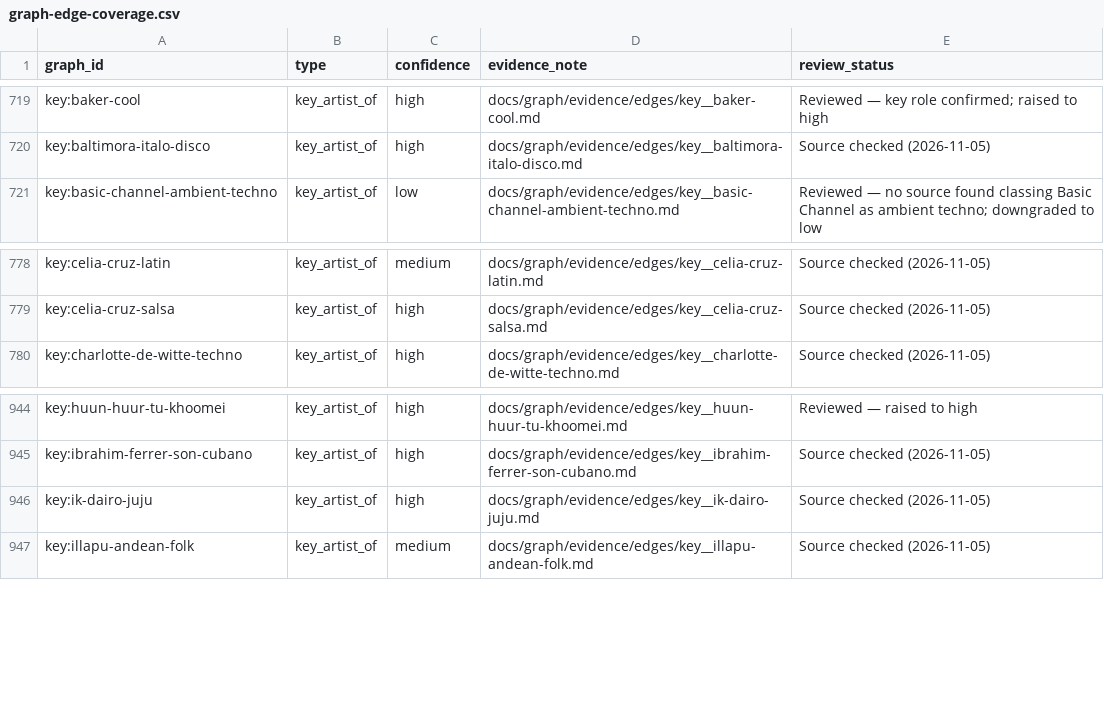
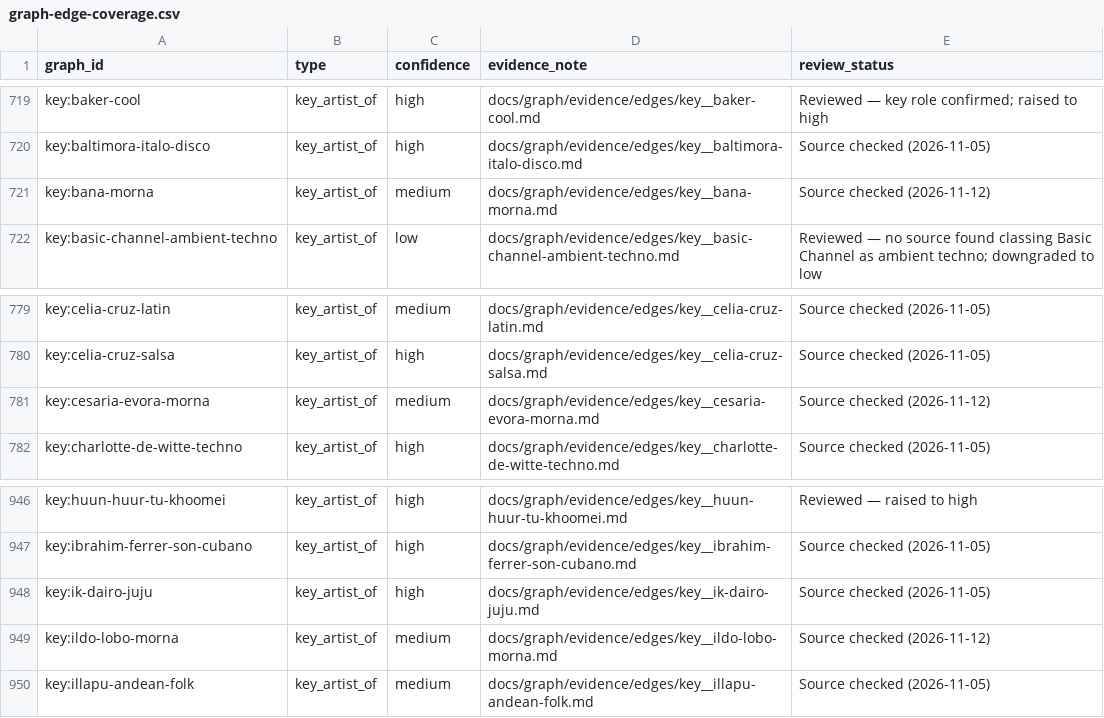
Before and after one commit to alexandrehebert/soundlines, a CSV file: docs/graph/evidence/audits/graph-edge-coverage.csv, drawn as a sheet; only a part is shown, gaps mark what is left out; the diff names each change by its address in the sheet, - before the commit and + after, or states it on an @@ line.

```diff
--- a/docs/graph/evidence/audits/graph-edge-coverage.csv
+++ b/docs/graph/evidence/audits/graph-edge-coverage.csv
+row 721: key:bana-morna | key_artist_of | medium | docs/graph/evidence/edges/key__bana-morna.md | Source checked (2026-11-12)
+row 781: key:cesaria-evora-morna | key_artist_of | medium | docs/graph/evidence/edges/key__cesaria-evora-morna.md | Source checked (2026-11-12)
+row 949: key:ildo-lobo-morna | key_artist_of | medium | docs/graph/evidence/edges/key__ildo-lobo-morna.md | Source checked (2026-11-12)
```
Also changed, not shown: 16 other files.
